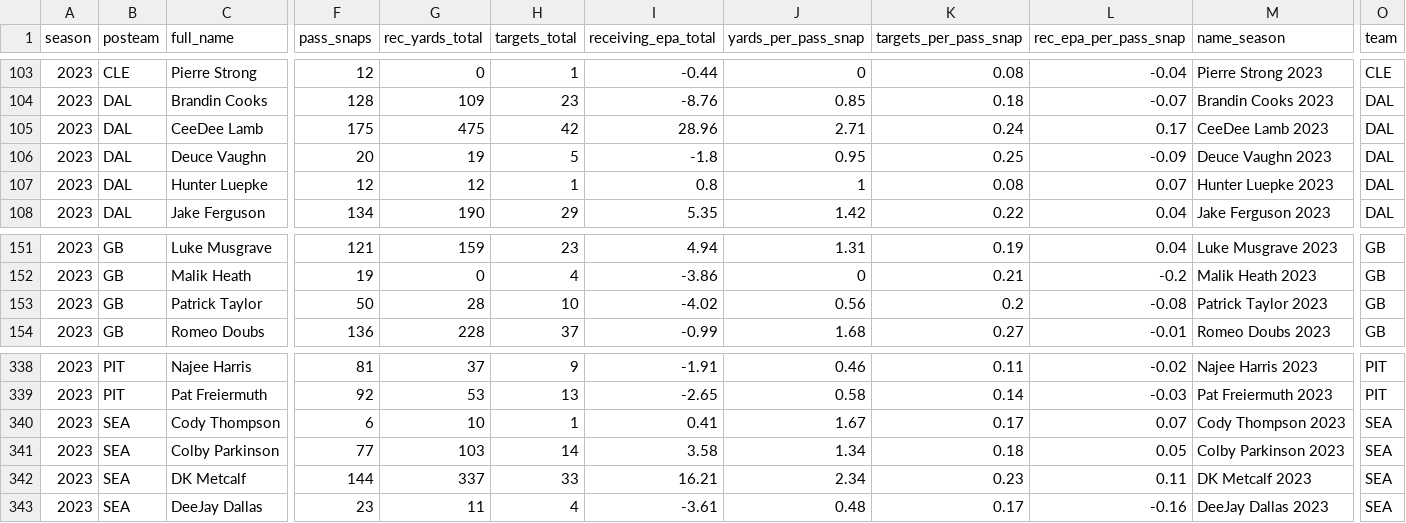
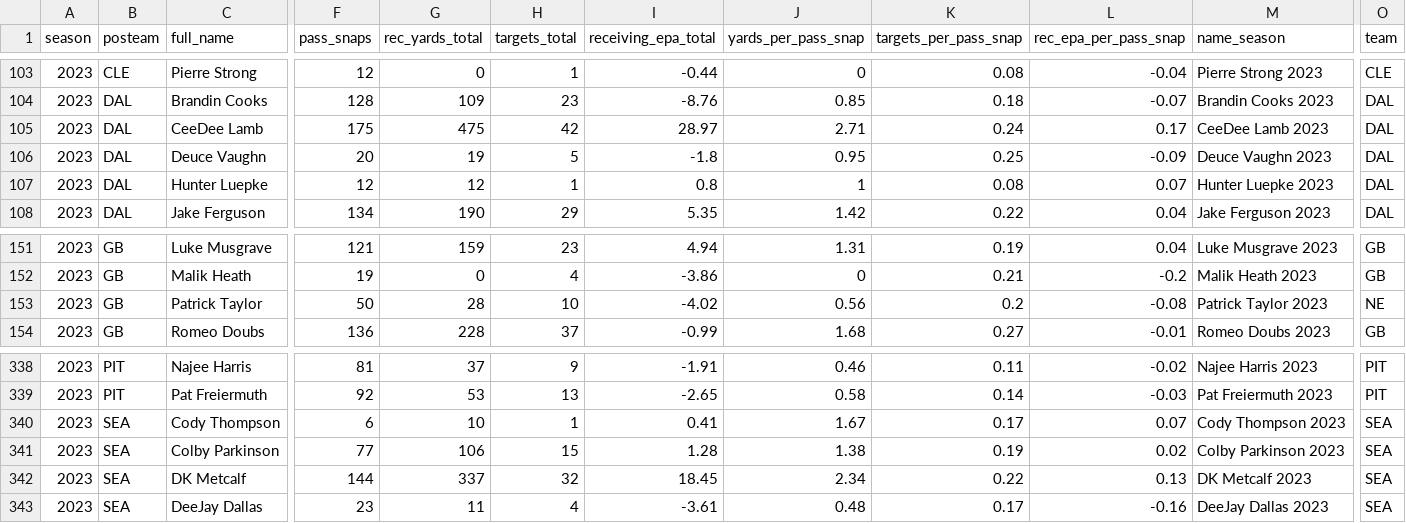
Before and after one commit to albtree/nfl-per-pass-snap, a CSV file: rec_per_snap_data.csv, drawn as a sheet; only a part is shown, gaps mark what is left out; the diff names each change by its address in the sheet, - before the commit and + after, or states it on an @@ line.

```diff
--- a/rec_per_snap_data.csv
+++ b/rec_per_snap_data.csv
-I105 (receiving_epa_total): 28.96
+I105 (receiving_epa_total): 28.97
-O153 (team): GB
+O153 (team): NE
-G341 (rec_yards_total): 103
+G341 (rec_yards_total): 106
-H341 (targets_total): 14
+H341 (targets_total): 15
-I341 (receiving_epa_total): 3.58
+I341 (receiving_epa_total): 1.28
-J341 (yards_per_pass_snap): 1.34
+J341 (yards_per_pass_snap): 1.38
-K341 (targets_per_pass_snap): 0.18
+K341 (targets_per_pass_snap): 0.19
-L341 (rec_epa_per_pass_snap): 0.05
+L341 (rec_epa_per_pass_snap): 0.02
-H342 (targets_total): 33
+H342 (targets_total): 32
-I342 (receiving_epa_total): 16.21
+I342 (receiving_epa_total): 18.45
-K342 (targets_per_pass_snap): 0.23
+K342 (targets_per_pass_snap): 0.22
-L342 (rec_epa_per_pass_snap): 0.11
+L342 (rec_epa_per_pass_snap): 0.13
```
